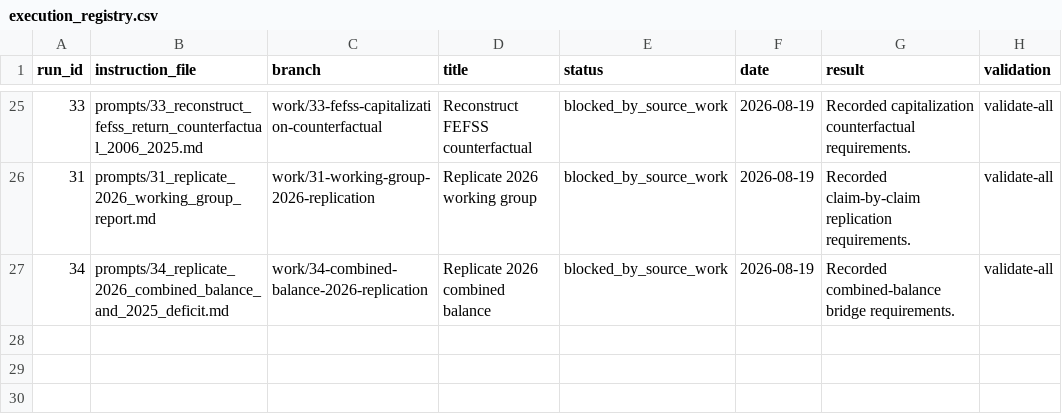
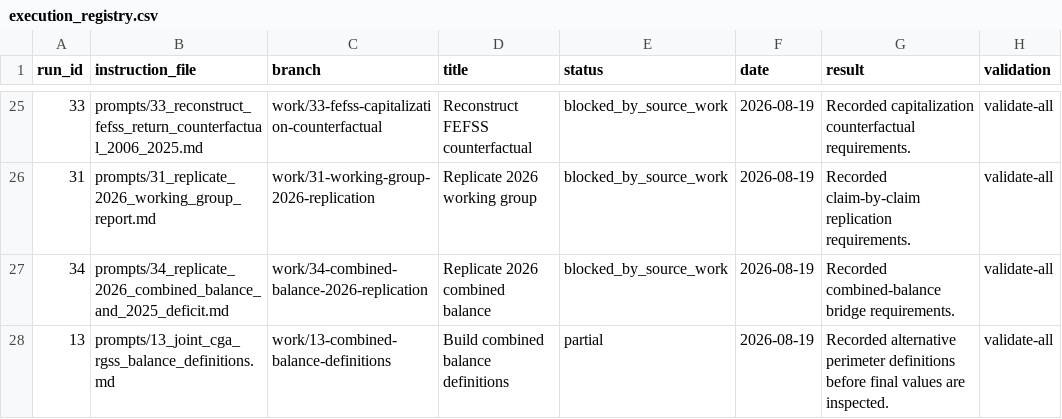
Before and after one commit to DiogoRibeiro7/portugal-public-pension-financing, a CSV file: evidence/execution_registry.csv, drawn as a sheet; only a part is shown, gaps mark what is left out; the diff names each change by its address in the sheet, - before the commit and + after, or states it on an @@ line.

Commit message:
Build combined balance definitions

```diff
--- a/evidence/execution_registry.csv
+++ b/evidence/execution_registry.csv
+row 28: 13 | prompts/13_joint_cga_rgss_balance_definitions.md | work/13-combined-balance-definitions | Build combined balance definitions | partial | 2026-08-19 | Recorded alternative perimeter definitions before final values are inspected. | validate-all
```
Also changed, not shown: 2 other files.
